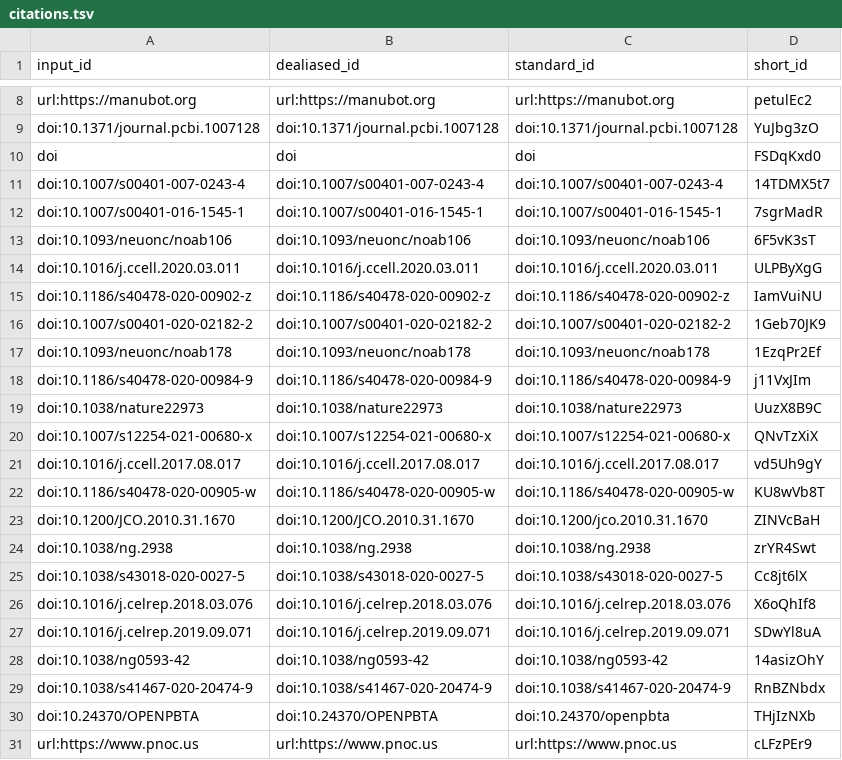
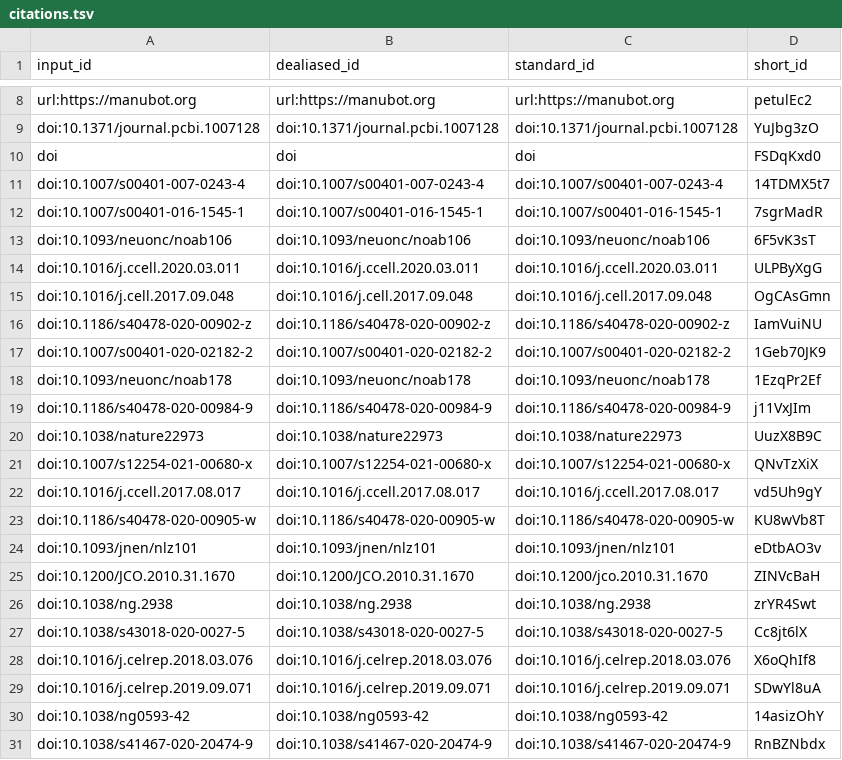
Before and after one commit to AlexsLemonade/OpenPBTA-manuscript, a TSV file: citations.tsv, drawn as a sheet; only a part is shown, gaps mark what is left out; the shorter side is filled out with more unchanged rows.

```diff
--- a/citations.tsv
+++ b/citations.tsv
@@ -14,2 +14,3 @@ doi:10.1093/neuonc/noab106	doi:10.1093/neuonc/noab106	doi:10.1093/neuonc/noab106
 doi:10.1016/j.ccell.2020.03.011	doi:10.1016/j.ccell.2020.03.011	doi:10.1016/j.ccell.2020.03.011	ULPByXgG
+doi:10.1016/j.cell.2017.09.048	doi:10.1016/j.cell.2017.09.048	doi:10.1016/j.cell.2017.09.048	OgCAsGmn
 doi:10.1186/s40478-020-00902-z	doi:10.1186/s40478-020-00902-z	doi:10.1186/s40478-020-00902-z	IamVuiNU
@@ -22,2 +23,3 @@ doi:10.1016/j.ccell.2017.08.017	doi:10.1016/j.ccell.2017.08.017	doi:10.1016/j.cc
 doi:10.1186/s40478-020-00905-w	doi:10.1186/s40478-020-00905-w	doi:10.1186/s40478-020-00905-w	KU8wVb8T
+doi:10.1093/jnen/nlz101	doi:10.1093/jnen/nlz101	doi:10.1093/jnen/nlz101	eDtbAO3v
 doi:10.1200/JCO.2010.31.1670	doi:10.1200/JCO.2010.31.1670	doi:10.1200/jco.2010.31.1670	ZINVcBaH
```
Also changed, not shown: 6 other files.
